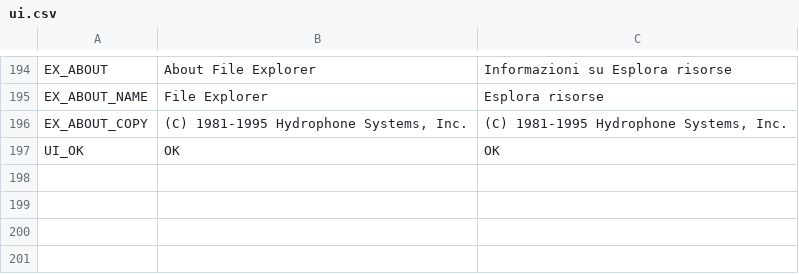
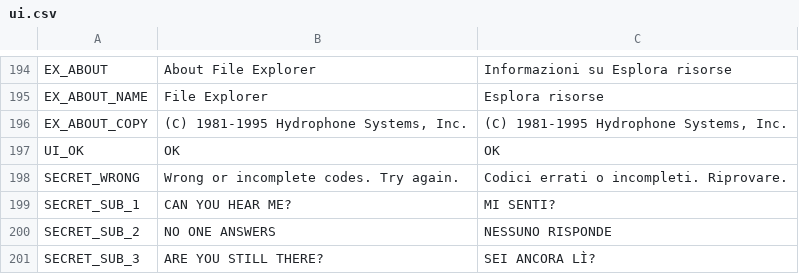
Before and after one commit to fabrizio-ferrentino/search-through-the-files, a CSV file: locale/ui.csv, drawn as a sheet; only a part is shown, gaps mark what is left out.

Commit message:
Add secret folder glitch shader
- Introduced `secret_glitch.gdshader` for a unique glitch effect around the secret folder dialog, enhancing the visual experience with various glitch parameters.
- Created `cartella_segreta_test.gd` to validate the functionality and behavior of the secret folder dialog, ensuring it meets specific victory conditions and glitch effects.
- Added `glitch_look_check.gd` for capturing and analyzing the glitch effect visually during gameplay, allowing for better debugging and refinement of the glitch mechanics.
- Implemented associated scene files for both tests to facilitate easy execution and integration into the project.

```diff
--- a/locale/ui.csv
+++ b/locale/ui.csv
@@ -197 +197,5 @@ EX_ABOUT_COPY,"(C) 1981-1995 Hydrophone Systems, Inc.","(C) 1981-1995 Hydrophone
 UI_OK,OK,OK
+SECRET_WRONG,Wrong or incomplete codes. Try again.,Codici errati o incompleti. Riprovare.
+SECRET_SUB_1,CAN YOU HEAR ME?,MI SENTI?
+SECRET_SUB_2,NO ONE ANSWERS,NESSUNO RISPONDE
+SECRET_SUB_3,ARE YOU STILL THERE?,SEI ANCORA LÌ?
```
Also changed, not shown: 13 other files.
